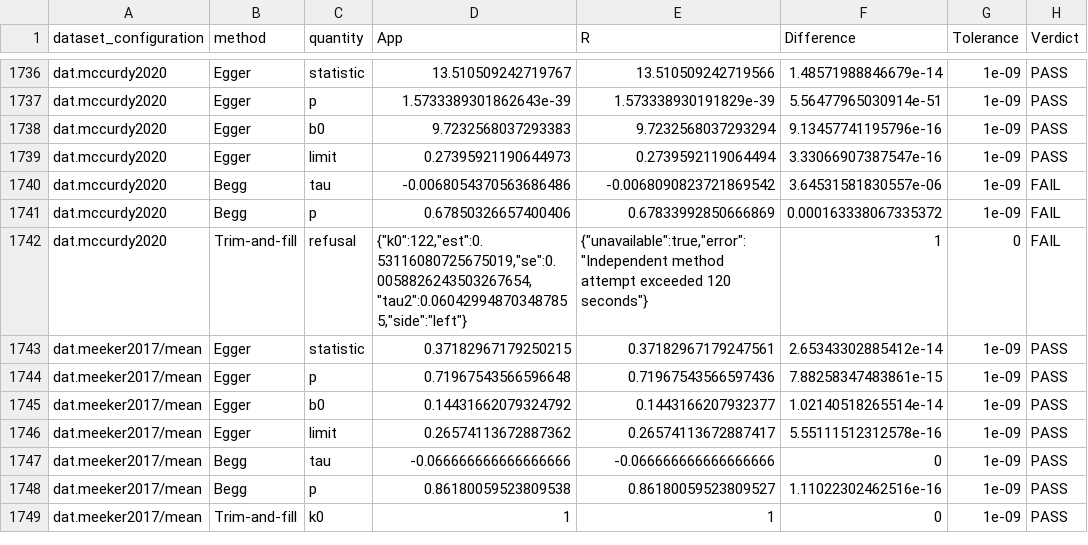
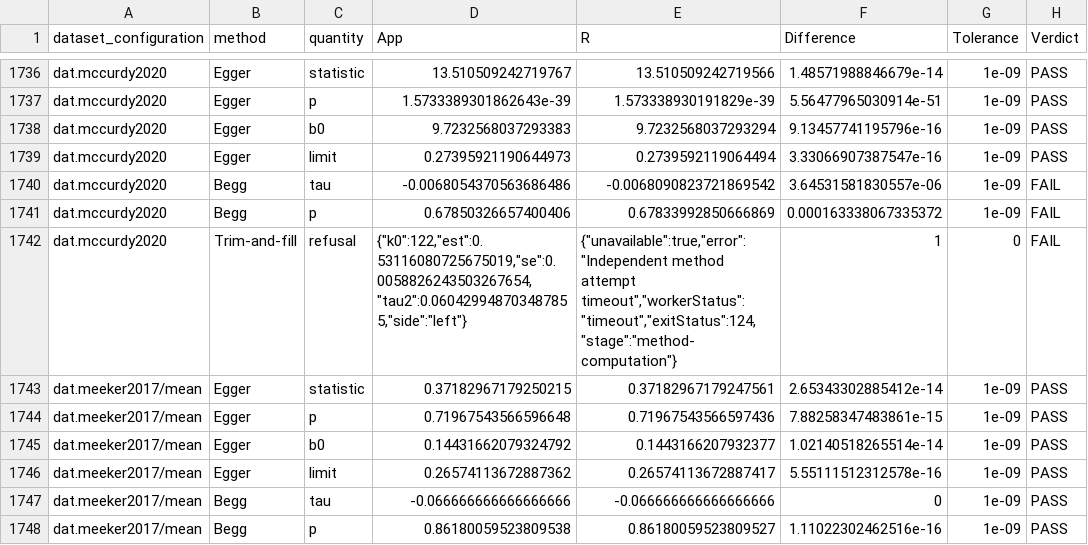
Before and after one commit to mahmood726-cyber/pubbias-reproducible, a CSV file: outputs/validate_R_table.csv, drawn as a sheet; only a part is shown, gaps mark what is left out; the shorter side is filled out with more unchanged rows; the diff names each change by its address in the sheet, - before the commit and + after, or states it on an @@ line.

```diff
--- a/outputs/validate_R_table.csv
+++ b/outputs/validate_R_table.csv
-E1742 (R): …method attempt exceeded 120 seconds"}
+E1742 (R): …method attempt timeout","workerStatus":"timeout","exitStatus":124,"stage":"method-computation"}
```
Also changed, not shown: 4 other files.
